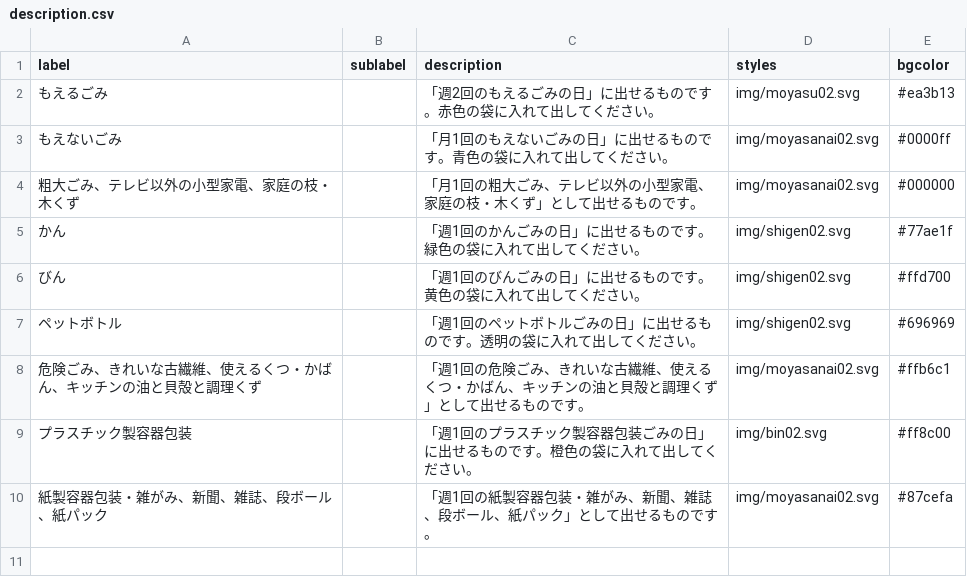
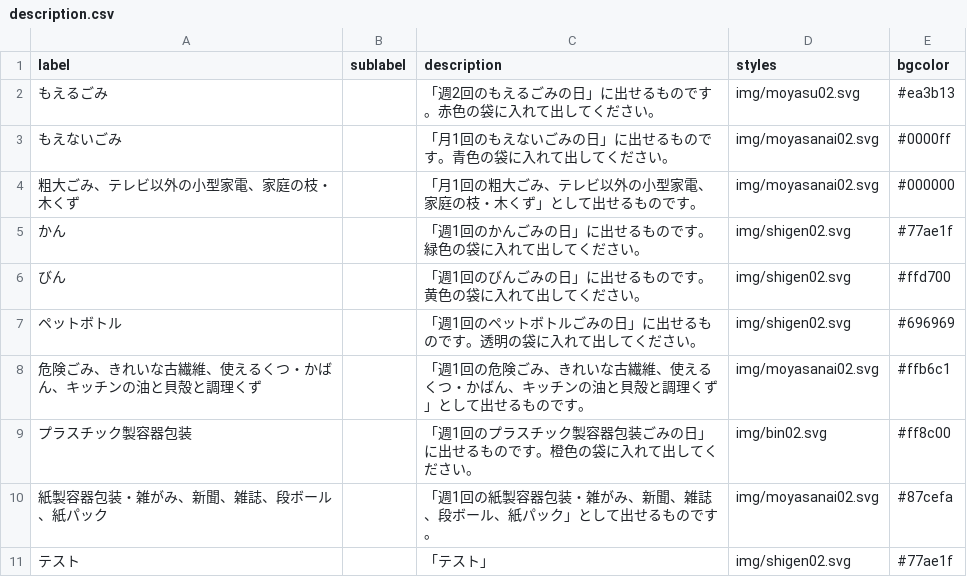
Before and after one commit to kei318hijiki/5374, a CSV file: data/description.csv, drawn as a sheet; the diff names each change by its address in the sheet, - before the commit and + after, or states it on an @@ line.

Commit message:
Update description.csv

```diff
--- a/data/description.csv
+++ b/data/description.csv
+row 11: テスト |  | 「テスト」 | img/shigen02.svg | #77ae1f
```
